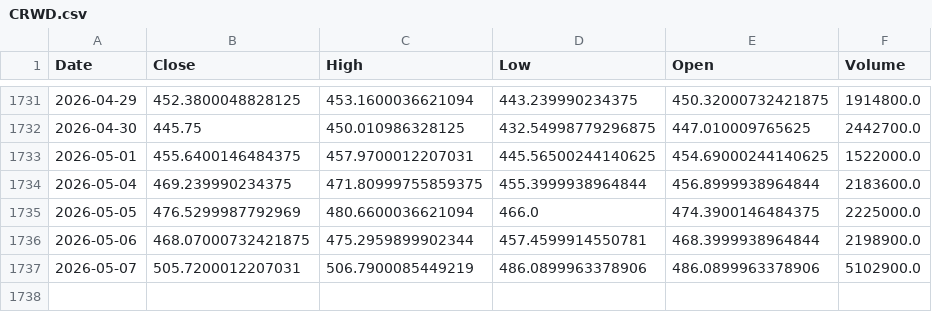
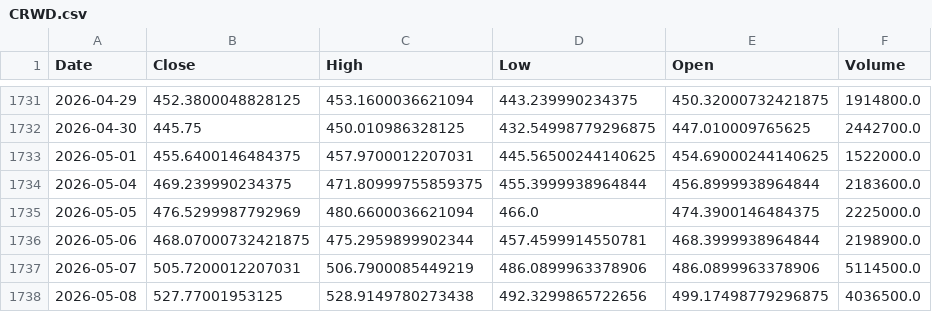
Before and after one commit to cocoajonmat/quant-backtest, a CSV file: data/CRWD.csv, drawn as a sheet; only a part is shown, gaps mark what is left out.

```diff
--- a/data/CRWD.csv
+++ b/data/CRWD.csv
@@ -1736,2 +1736,3 @@ Date,Close,High,Low,Open,Volume
 2026-05-06,468.07000732421875,475.2959899902344,457.4599914550781,468.3999938964844,2198900.0
-2026-05-07,505.7200012207031,506.7900085449219,486.0899963378906,486.0899963378906,5102900.0
+2026-05-07,505.7200012207031,506.7900085449219,486.0899963378906,486.0899963378906,5114500.0
+2026-05-08,527.77001953125,528.9149780273438,492.3299865722656,499.17498779296875,4036500.0
```
Also changed, not shown: data/COIN.csv, data/GEHC.csv, 14 other files.
